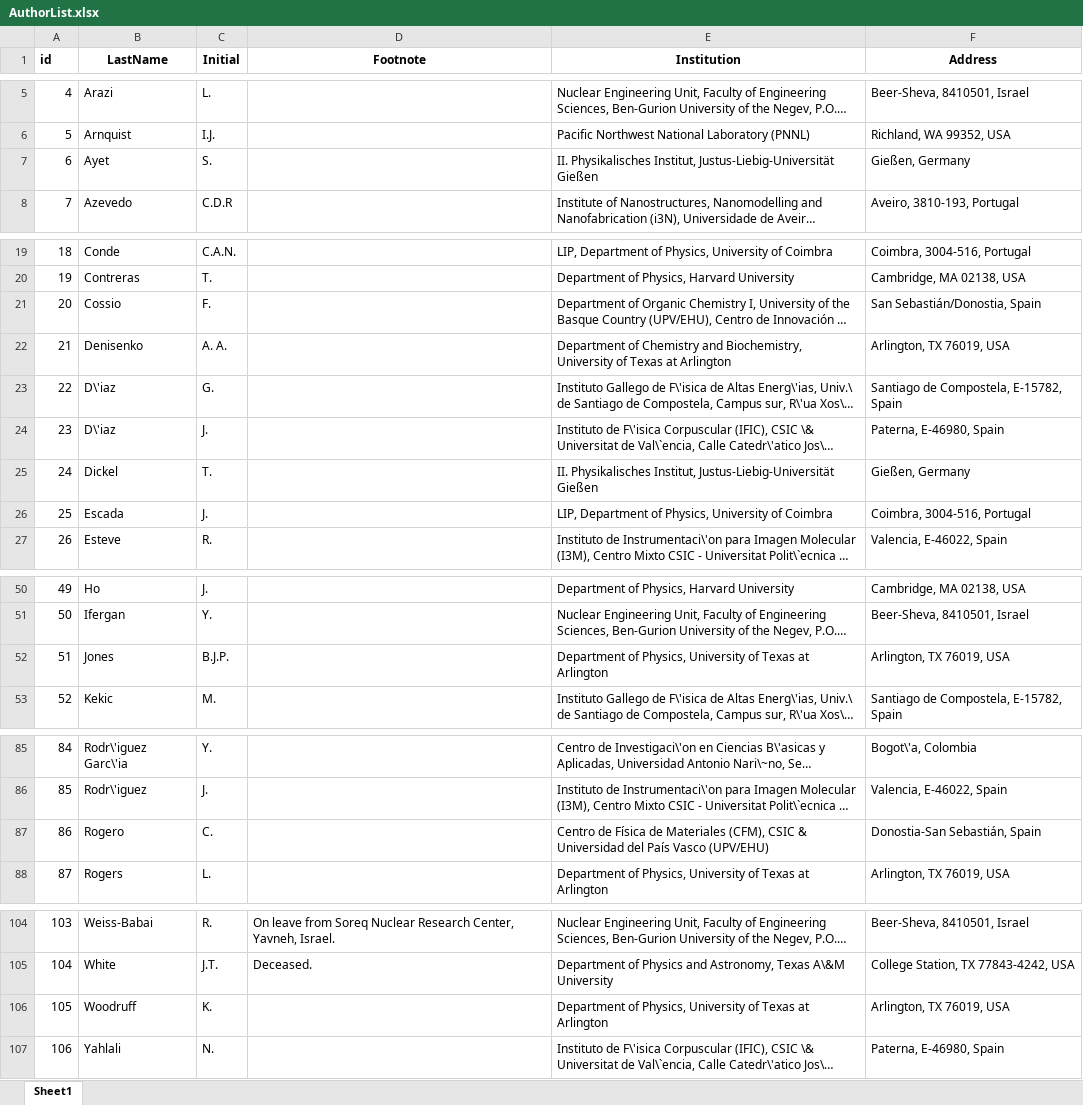
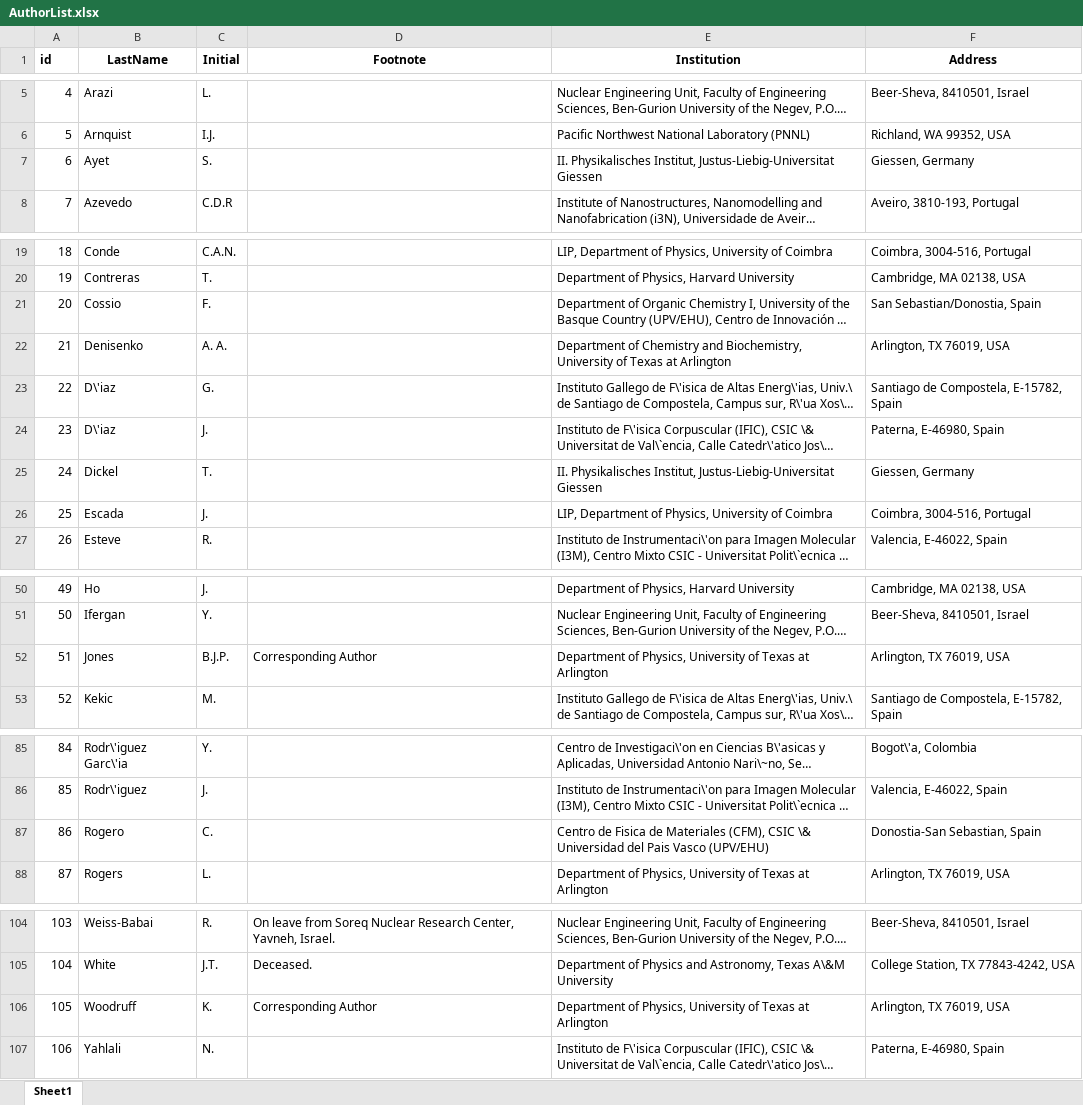
Before and after one commit to next-exp/NEXTAuthorList, an Excel workbook: AuthorList.xlsx, sheet Sheet1, drawn as a sheet; only a part is shown, gaps mark what is left out; long unchanged cells end in …; values as stored, in another font and other column widths than the file's, no borders; the diff names each change by its address in the sheet, - before the commit and + after, or states it on an @@ line.

```diff
--- a/AuthorList.xlsx (sheet Sheet1)
+++ b/AuthorList.xlsx (sheet Sheet1)
-E7 (Institution): …Physikalisches Institut, Justus-Liebig-Universität Gießen
+E7 (Institution): …Physikalisches Institut, Justus-Liebig-Universitat Giessen
-F7 (Address): Gießen, Germany
+F7 (Address): Giessen, Germany
-F21 (Address): San Sebastián/Donostia, Spain
+F21 (Address): San Sebastian/Donostia, Spain
-E25 (Institution): …Physikalisches Institut, Justus-Liebig-Universität Gießen
+E25 (Institution): …Physikalisches Institut, Justus-Liebig-Universitat Giessen
-F25 (Address): Gießen, Germany
+F25 (Address): Giessen, Germany
-D52 (Footnote): (empty)
+D52 (Footnote): Corresponding Author
-E87 (Institution): Centro de Física de Materiales (CFM), CSIC & Universidad del País Vasco (UPV/EHU)
+E87 (Institution): Centro de Fisica de Materiales (CFM), CSIC \& Universidad del Pais Vasco (UPV/EHU)
-F87 (Address): Donostia-San Sebastián, Spain
+F87 (Address): Donostia-San Sebastian, Spain
-D106 (Footnote): (empty)
+D106 (Footnote): Corresponding Author
```
Also changed, not shown: 4 other files.
